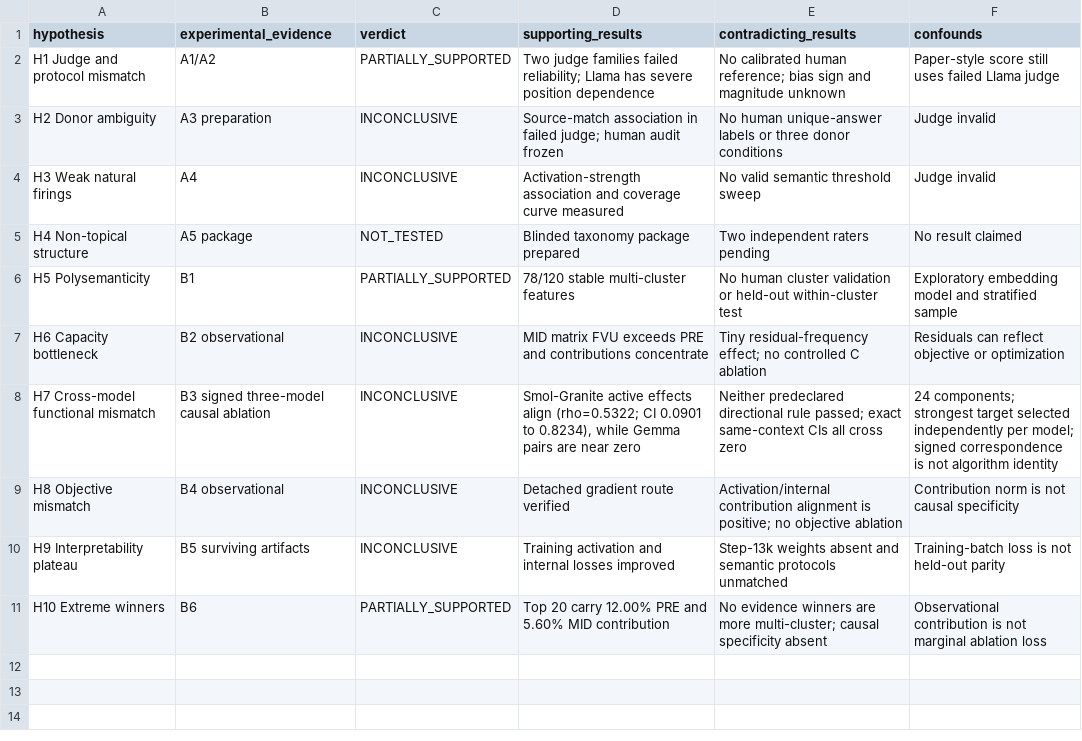
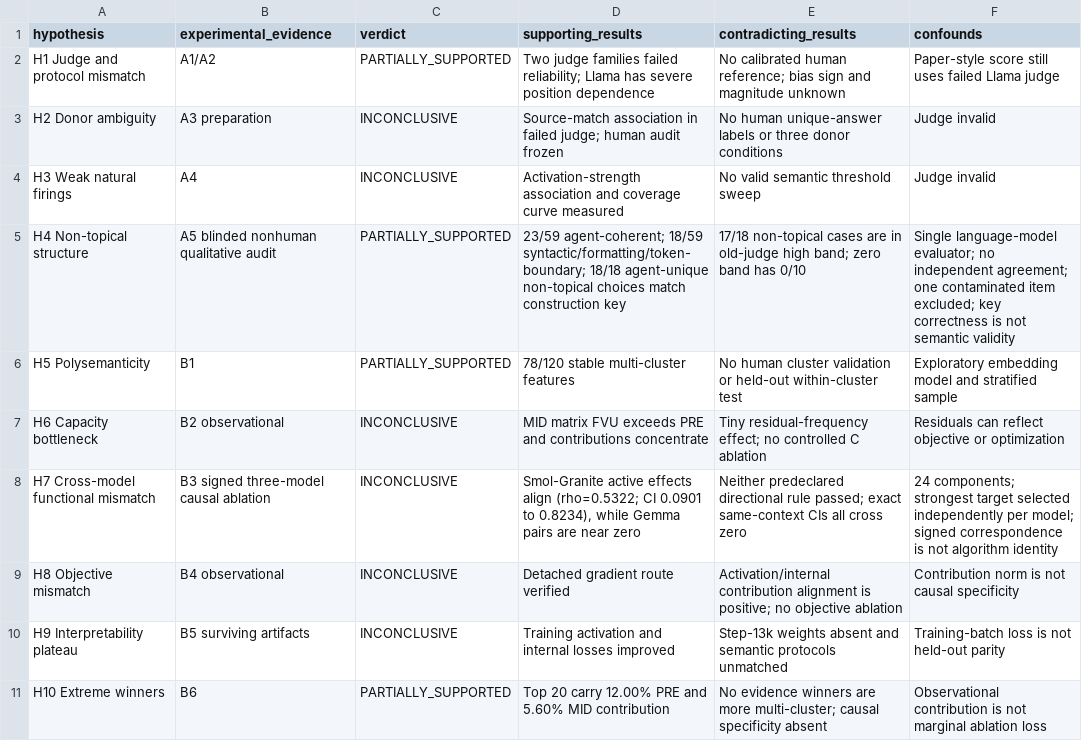
Before and after one commit to ntvinh2005/multimodel-ASPD, a CSV file: docs/multimodel/analysis/aspd_v3_1_interpretability_failure_v1/evidence_matrix.csv, drawn as a sheet.

Commit message:
Integrate exploratory H4 agent audit

```diff
--- a/docs/multimodel/analysis/aspd_v3_1_interpretability_failure_v1/evidence_matrix.csv
+++ b/docs/multimodel/analysis/aspd_v3_1_interpretability_failure_v1/evidence_matrix.csv
@@ -4,3 +4,3 @@ H2 Donor ambiguity,A3 preparation,INCONCLUSIVE,"Source-match association in fail
 H3 Weak natural firings,A4,INCONCLUSIVE,"Activation-strength association and coverage curve measured","No valid semantic threshold sweep","Judge invalid"
-H4 Non-topical structure,A5 package,NOT_TESTED,"Blinded taxonomy package prepared","Two independent raters pending","No result claimed"
+H4 Non-topical structure,A5 blinded nonhuman qualitative audit,PARTIALLY_SUPPORTED,"23/59 agent-coherent; 18/59 syntactic/formatting/token-boundary; 18/18 agent-unique non-topical choices match construction key","17/18 non-topical cases are in old-judge high band; zero band has 0/10","Single language-model evaluator; no independent agreement; one contaminated item excluded; key correctness is not semantic validity"
 H5 Polysemanticity,B1,PARTIALLY_SUPPORTED,"78/120 stable multi-cluster features","No human cluster validation or held-out within-cluster test","Exploratory embedding model and stratified sample"
```
Also changed, not shown: 2 other files.
